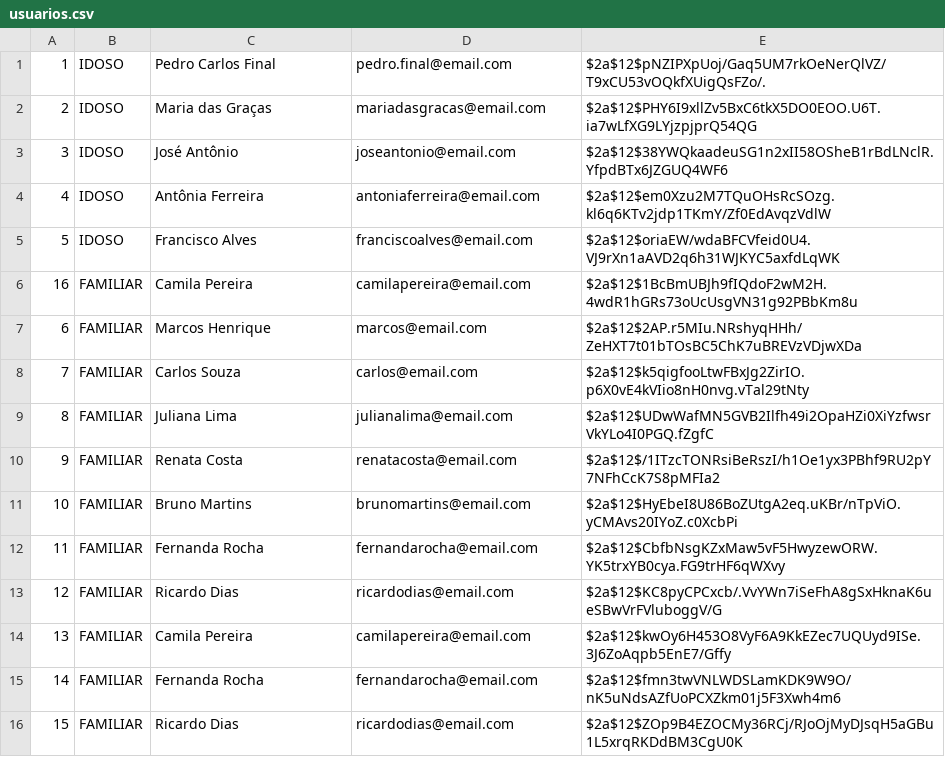
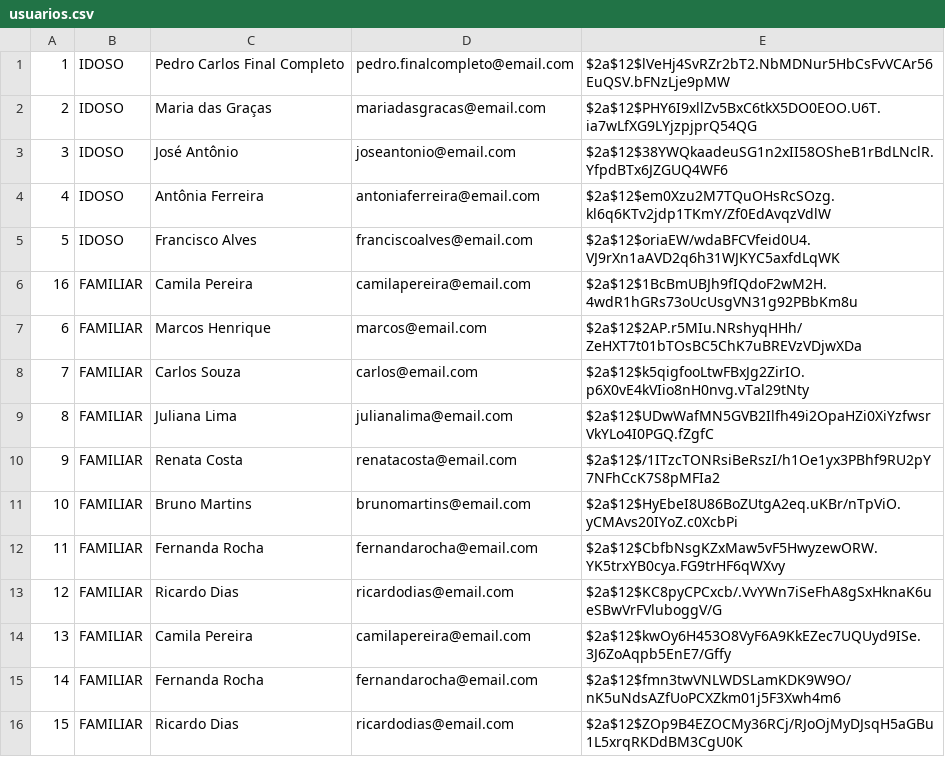
Before and after one commit to GilvanPedro/Sistema_de_Acompanhamento_de_Medicamentos, a CSV file: arquivos/usuarios.csv, drawn as a sheet.

Commit message:
validacao de medicamentos e edicao parcial usuario, com verificacao de email

```diff
--- a/arquivos/usuarios.csv
+++ b/arquivos/usuarios.csv
@@ -1,2 +1,2 @@
-1;IDOSO;Pedro Carlos Final;pedro.final@email.com;$2a$12$pNZIPXpUoj/Gaq5UM7rkOeNerQlVZ/T9xCU53vOQkfXUigQsFZo/.
+1;IDOSO;Pedro Carlos Final Completo;pedro.finalcompleto@email.com;$2a$12$lVeHj4SvRZr2bT2.NbMDNur5HbCsFvVCAr56EuQSV.bFNzLje9pMW
 2;IDOSO;Maria das Graças;mariadasgracas@email.com;$2a$12$PHY6I9xllZv5BxC6tkX5DO0EOO.U6T.ia7wLfXG9LYjzpjprQ54QG
```
Also changed, not shown: 8 other files.
